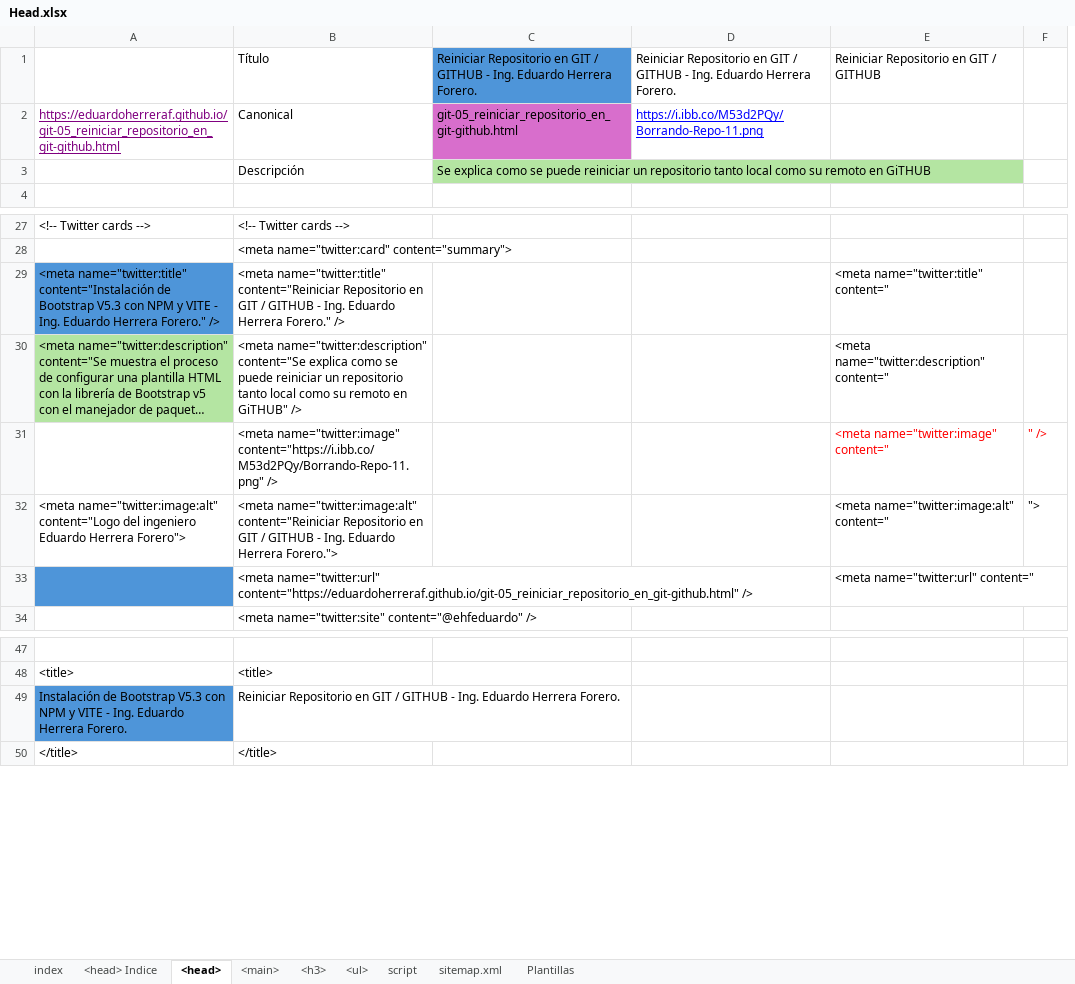
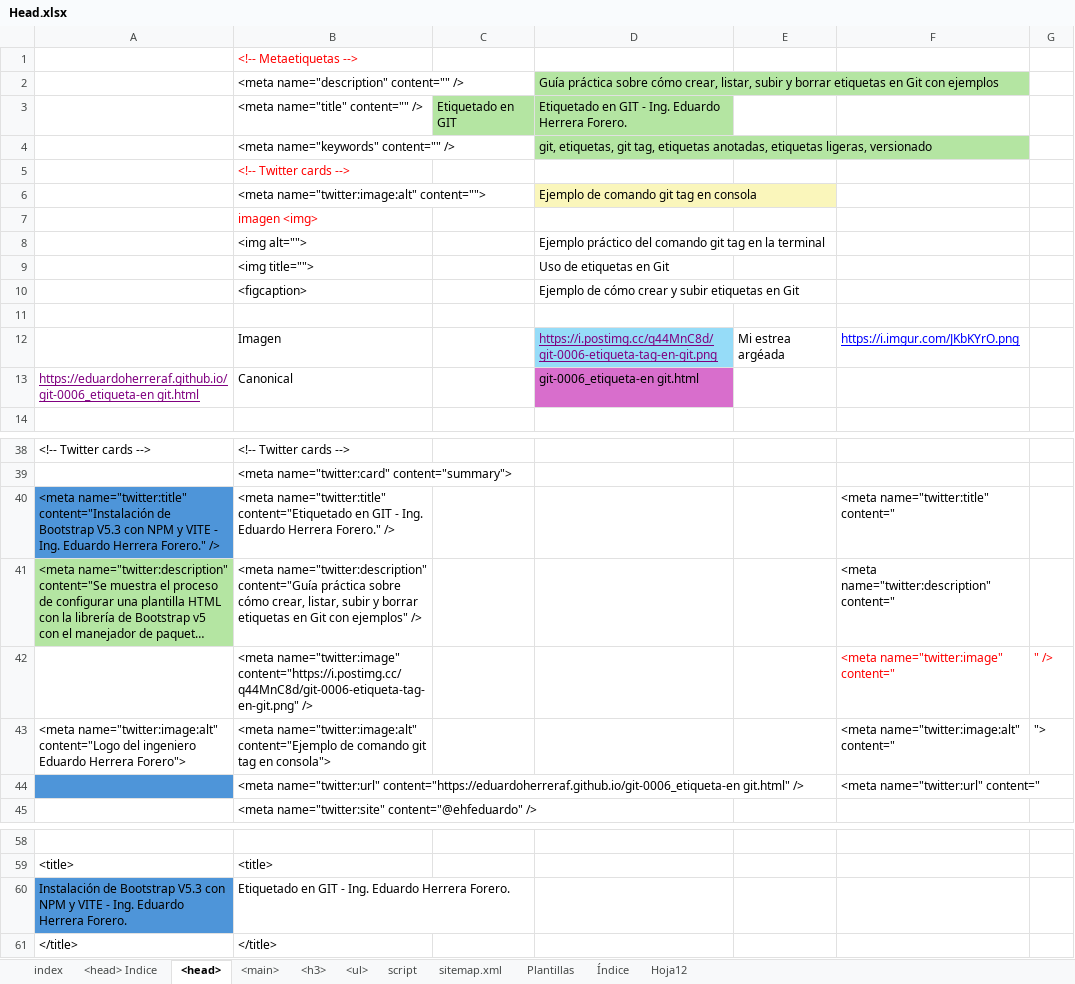
Before and after one commit to eduardoherreraf/PlantillaMiPagina, an Excel workbook: src/Head.xlsx, sheet <head>, drawn as a sheet; only a part is shown, gaps mark what is left out; long unchanged cells end in …; values as stored, in another font and other column widths than the file's, no borders; conditional formats not drawn; removed rows and columns are numbered as before the commit, all else as after; the diff covers the shown part only; the diff names each change by its address in the sheet, - before the commit and + after, or states it on an @@ line.

Commit message:
Add: git-0006_etiqueta-tag.html

```diff
--- a/src/Head.xlsx (sheet <head>)
+++ b/src/Head.xlsx (sheet <head>)
+sheet tab: Índice
+sheet tab: Hoja12
-column C, rows 1-2: Reiniciar Repositorio en GIT / GITHUB - Ing. Eduardo Herrera Forero. | git-05_reiniciar_repositorio_en_git-github.html
-column D, rows 1-2: Reiniciar Repositorio en GIT / GITHUB - Ing. Eduardo Herrera Forero. | https://i.ibb.co/M53d2PQy/Borrando-Repo-11.png
+column C, empty
+column D, row 13: git-0006_etiqueta-en git.html
+column E, empty
+row 1:  | <!-- Metaetiquetas -->
+row 2:  | <meta name="description" content="" /> |  | Guía práctica sobre cómo crear, listar, subir y borrar etiquetas en Git con ejemplos
+row 3:  | <meta name="title" content="" /> | Etiquetado en GIT | Etiquetado en GIT - Ing. Eduardo Herrera Forero.
+row 4:  | <meta name="keywords" content="" /> |  | git, etiquetas, git tag, etiquetas anotadas, etiquetas ligeras, versionado
+row 5:  | <!-- Twitter cards -->
+row 6:  | <meta name="twitter:image:alt" content=""> |  | Ejemplo de comando git tag en consola
+row 7:  | imagen <img>
+row 8:  | <img alt=""> |  | Ejemplo práctico del comando git tag en la terminal
+row 9:  | <img title=""> |  | Uso de etiquetas en Git
+row 10:  | <figcaption> |  | Ejemplo de cómo crear y subir etiquetas en Git
-row 11:  | Título | Reiniciar Repositorio en GIT / GITHUB - Ing. Eduardo Herrera Forero. | Reiniciar Repositorio en GIT / GITHUB - Ing. Eduardo Herrera Forero. | Reiniciar Repositorio en GIT / GITHUB
+row 11: (empty)
+row 12:  | Imagen |  | https://i.postimg.cc/q44MnC8d/git-0006-etiqueta-tag-en-git.png | Mi estrea argéada | https://i.imgur.com/JKbKYrO.png
-A13: https://eduardoherreraf.github.io/git-05_reiniciar_repositorio_en_git-github.html
+A13: https://eduardoherreraf.github.io/git-0006_etiqueta-en git.html
-row 3:  | Descripción | Se explica como se puede reiniciar un repositorio tanto local como su remoto en GiTHUB
-B40: <meta name="twitter:title" content="Reiniciar Repositorio en GIT / GITHUB - Ing.…
+B40: <meta name="twitter:title" content="Etiquetado en GIT - Ing.…
-B41: <meta name="twitter:description" content="Se explica como se puede reiniciar un repositorio tanto local como su remoto en GiTHUB" />
+B41: <meta name="twitter:description" content="Guía práctica sobre cómo crear, listar, subir y borrar etiquetas en Git con ejemplos" />
-B42: <meta name="twitter:image" content="https://i.ibb.co/M53d2PQy/Borrando-Repo-11.png" />
+B42: <meta name="twitter:image" content="https://i.postimg.cc/q44MnC8d/git-0006-etiqueta-tag-en-git.png" />
-B43: <meta name="twitter:image:alt" content="Reiniciar Repositorio en GIT / GITHUB - Ing. Eduardo Herrera Forero.">
+B43: <meta name="twitter:image:alt" content="Ejemplo de comando git tag en consola">
-B44: <meta name="twitter:url" content="https://eduardoherreraf.github.io/git-05_reiniciar_repositorio_en_git-github.html" />
+B44: <meta name="twitter:url" content="https://eduardoherreraf.github.io/git-0006_etiqueta-en git.html" />
-B60: Reiniciar Repositorio en GIT / GITHUB - Ing.…
+B60: Etiquetado en GIT - Ing.…
```
Also changed, not shown: 1 added row and 10 edited cells elsewhere in this sheet, sheet <h3>, sheet sitemap.xml, sheet <main>, sheet <ul>, sheet <head> Indice, formulas that keep their value, hidden cells, 9 other files.
